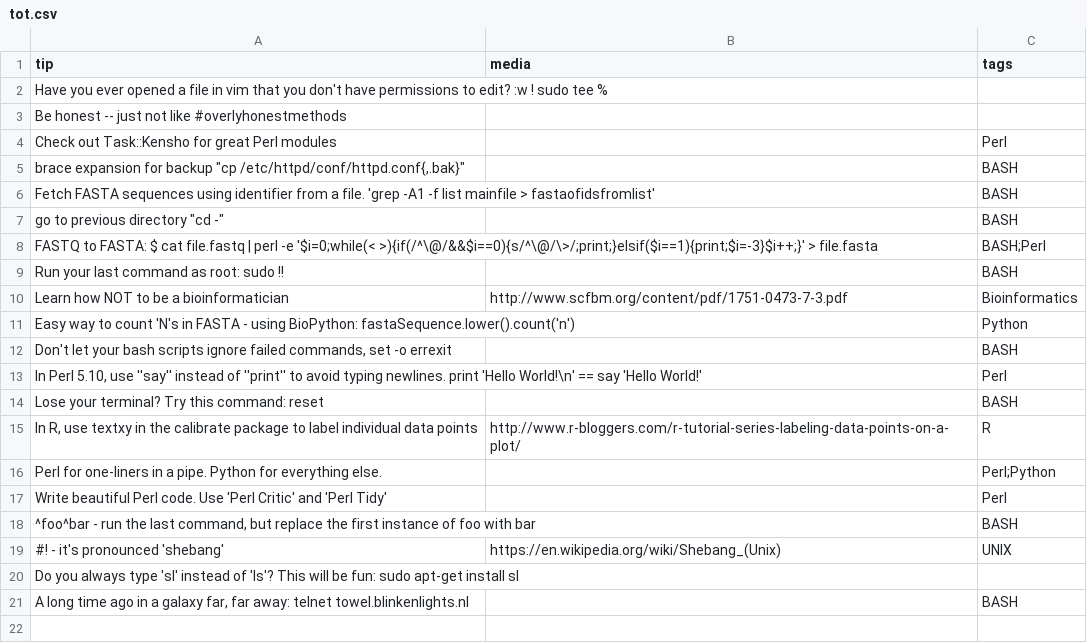
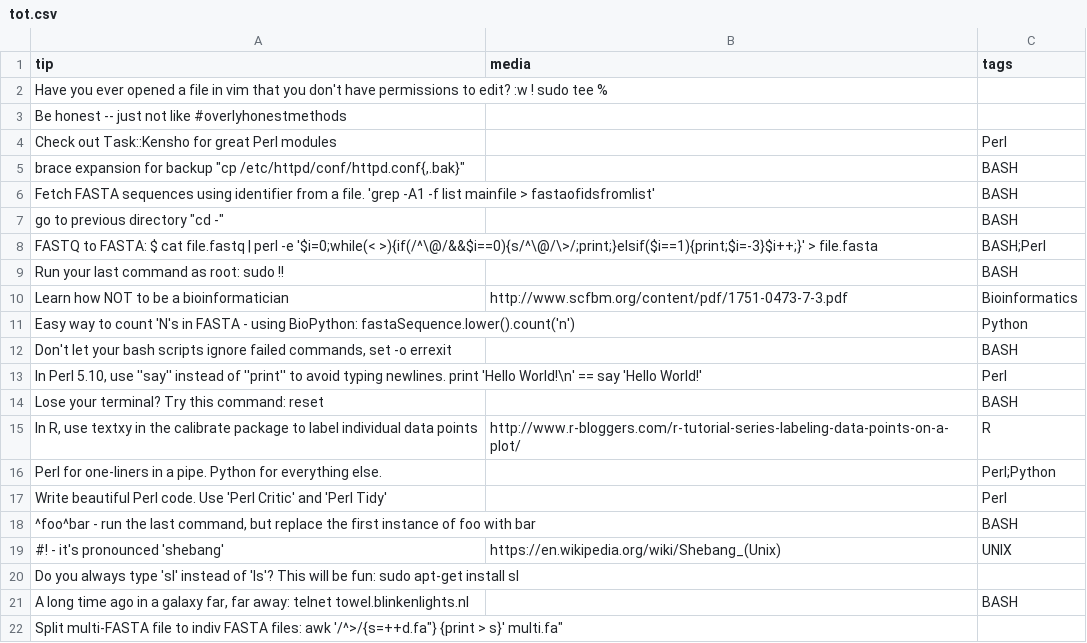
Before and after one commit to abbycabs/TOT, a CSV file: tot.csv, drawn as a sheet; the diff names each change by its address in the sheet, - before the commit and + after, or states it on an @@ line.

Commit message:
split multi-FASTA

```diff
--- a/tot.csv
+++ b/tot.csv
+row 22: Split multi-FASTA file to indiv FASTA files: awk '/^>/{s=++d.fa"} {print > s}' multi.fa"
```
